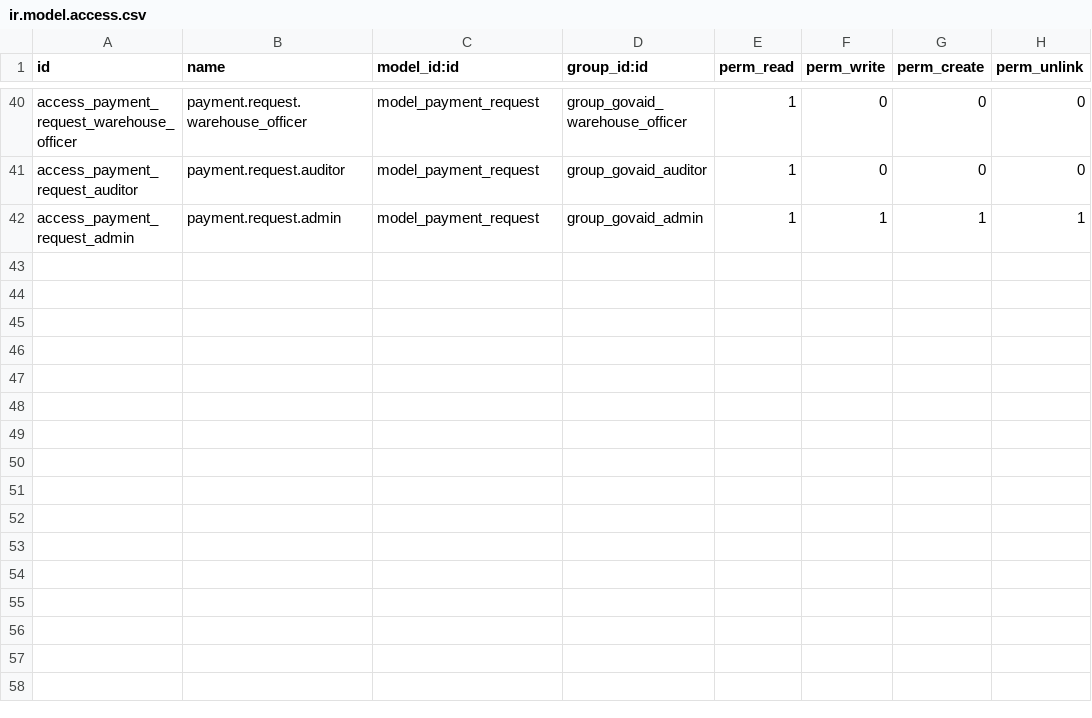
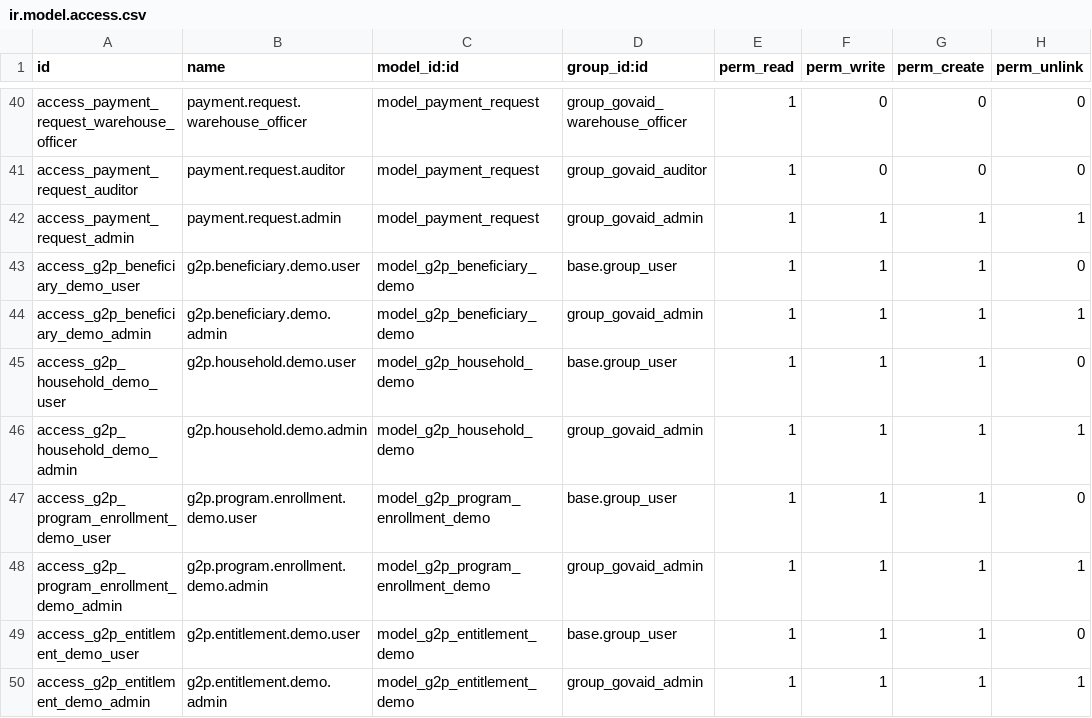
Before and after one commit to MS-Official/GovRecover360, a CSV file: odoo/addons/govaid_disaster_recovery/security/ir.model.access.csv, drawn as a sheet; only a part is shown, gaps mark what is left out.

Commit message:
feat: implement OpenG2P-aligned beneficiary, household, enrollment, and entitlement data models with supporting UI views and admin endpoints.

```diff
--- a/odoo/addons/govaid_disaster_recovery/security/ir.model.access.csv
+++ b/odoo/addons/govaid_disaster_recovery/security/ir.model.access.csv
@@ -42 +42,9 @@ access_payment_request_auditor,payment.request.auditor,model_payment_request,gro
 access_payment_request_admin,payment.request.admin,model_payment_request,group_govaid_admin,1,1,1,1
+access_g2p_beneficiary_demo_user,g2p.beneficiary.demo.user,model_g2p_beneficiary_demo,base.group_user,1,1,1,0
+access_g2p_beneficiary_demo_admin,g2p.beneficiary.demo.admin,model_g2p_beneficiary_demo,group_govaid_admin,1,1,1,1
+access_g2p_household_demo_user,g2p.household.demo.user,model_g2p_household_demo,base.group_user,1,1,1,0
+access_g2p_household_demo_admin,g2p.household.demo.admin,model_g2p_household_demo,group_govaid_admin,1,1,1,1
+access_g2p_program_enrollment_demo_user,g2p.program.enrollment.demo.user,model_g2p_program_enrollment_demo,base.group_user,1,1,1,0
+access_g2p_program_enrollment_demo_admin,g2p.program.enrollment.demo.admin,model_g2p_program_enrollment_demo,group_govaid_admin,1,1,1,1
+access_g2p_entitlement_demo_user,g2p.entitlement.demo.user,model_g2p_entitlement_demo,base.group_user,1,1,1,0
+access_g2p_entitlement_demo_admin,g2p.entitlement.demo.admin,model_g2p_entitlement_demo,group_govaid_admin,1,1,1,1
```
Also changed, not shown: 15 other files.
